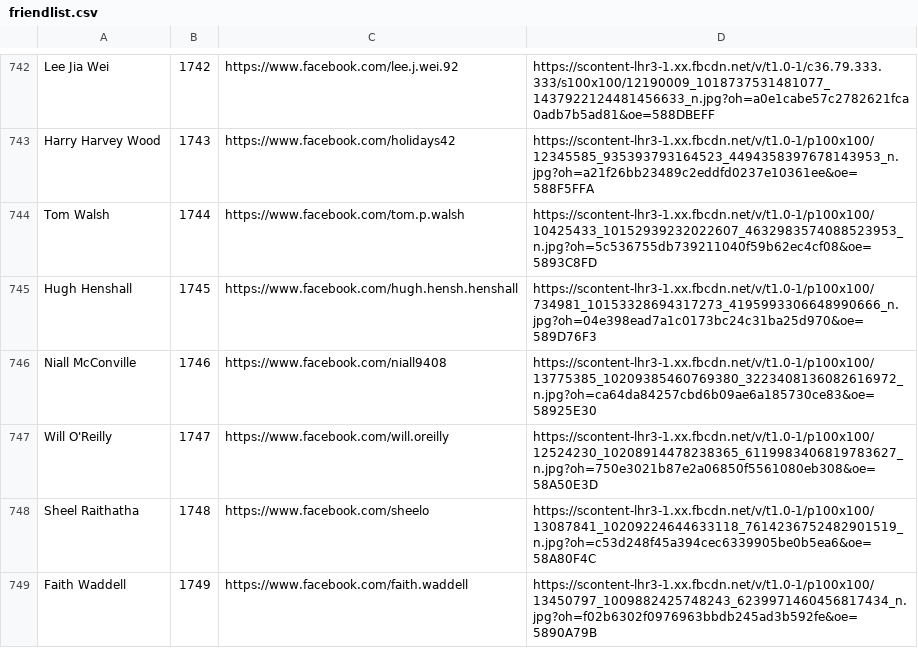
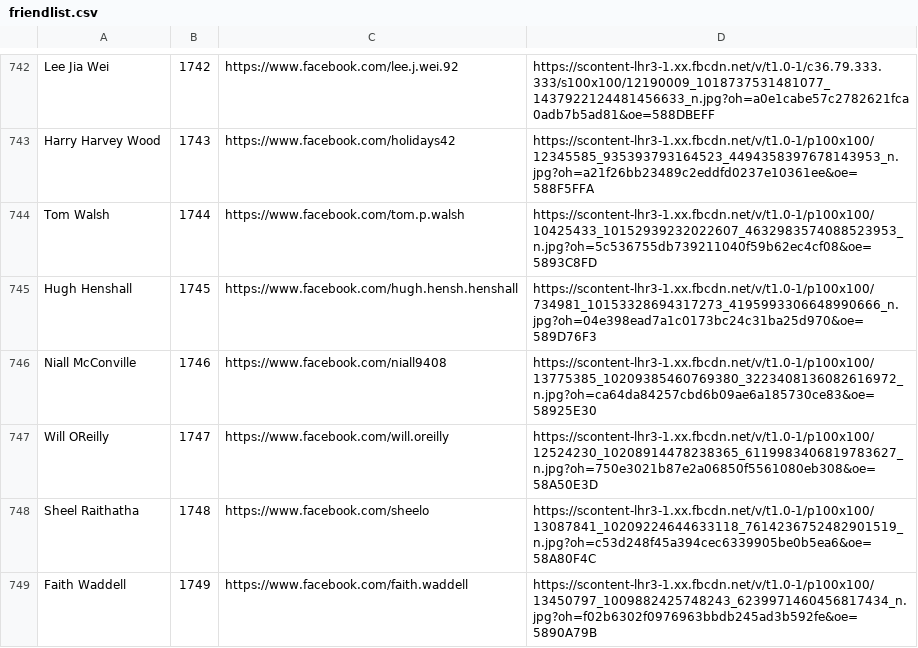
Before and after one commit to nc415/directory, a CSV file: friendlist.csv, drawn as a sheet; only a part is shown, gaps mark what is left out; the diff covers the shown part only; the diff names each change by its address in the sheet, - before the commit and + after, or states it on an @@ line.

```diff
--- a/friendlist.csv
+++ b/friendlist.csv
-A747: Will O'Reilly
+A747: Will OReilly
```
Also changed, not shown: 2 removed rows and 13 edited cells elsewhere in this file, 3 other files.
